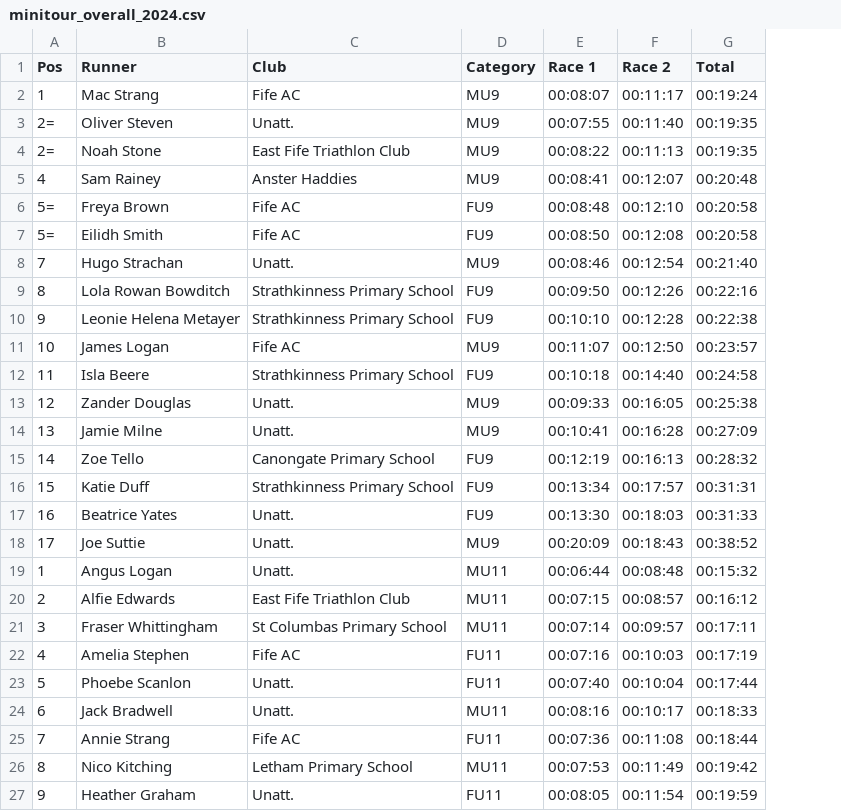
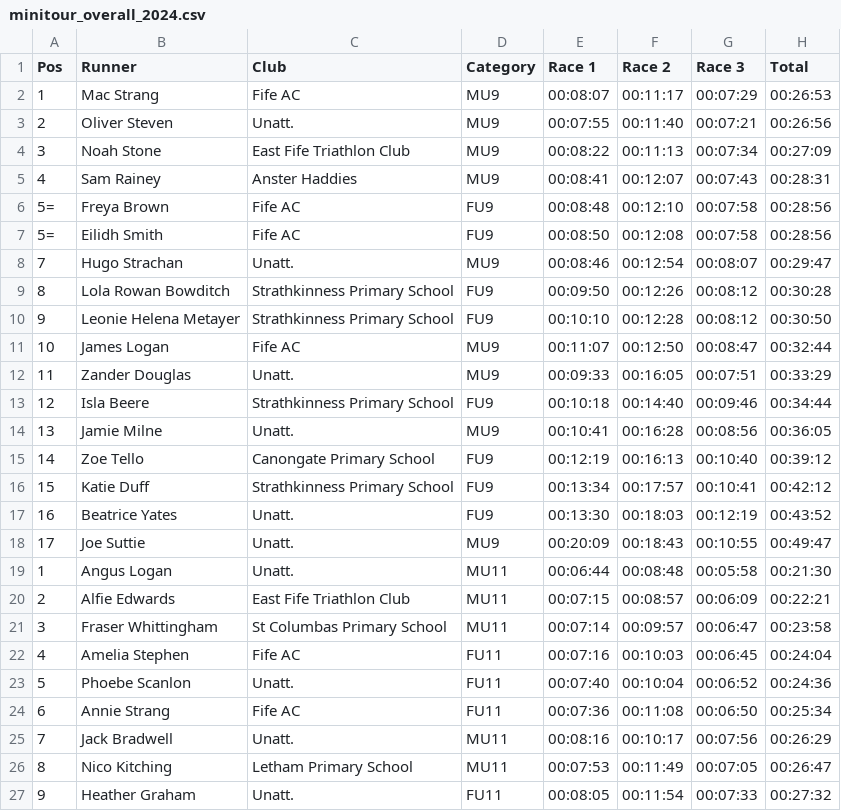
Before and after one commit to grahamkirby/race-timing, a CSV file: src/main/resources/minitour_race/minitour/actual_2024/output/minitour_overall_2024.csv, drawn as a sheet; only a part is shown; removed rows and columns are numbered as before the commit, all else as after; the diff covers the shown part only; the diff names each change by its address in the sheet, - before the commit and + after, or states it on an @@ line.

Commit message:
Added minitour race 3.

```diff
--- a/src/main/resources/minitour_race/minitour/actual_2024/output/minitour_overall_2024.csv
+++ b/src/main/resources/minitour_race/minitour/actual_2024/output/minitour_overall_2024.csv
+column G (Race 3), rows 2-12: 00:07:29 | 00:07:21 | 00:07:34 | 00:07:43 | 00:07:58 | 00:07:58 | 00:08:07 | 00:08:12 | 00:08:12 | 00:08:47 | 00:07:51; rows 14-24: 00:08:56 | 00:10:40 | 00:10:41 | 00:12:19 | 00:10:55 | 00:05:58 | 00:06:09 | 00:06:47 | 00:06:45 | 00:06:52 | 00:06:50; rows 26-27: 00:07:05 | 00:07:33
-H2 (Total): 00:19:24
+H2 (Total): 00:26:53
-A3 (Pos): 2=
+A3 (Pos): 2
-H3 (Total): 00:19:35
+H3 (Total): 00:26:56
-A4 (Pos): 2=
+A4 (Pos): 3
-H4 (Total): 00:19:35
+H4 (Total): 00:27:09
-H5 (Total): 00:20:48
+H5 (Total): 00:28:31
-H6:H7 (Total): 00:20:58
+H6:H7 (Total): 00:28:56
-H8 (Total): 00:21:40
+H8 (Total): 00:29:47
-H9 (Total): 00:22:16
+H9 (Total): 00:30:28
-H10 (Total): 00:22:38
+H10 (Total): 00:30:50
-H11 (Total): 00:23:57
+H11 (Total): 00:32:44
-row 12: 11 | Isla Beere | Strathkinness Primary School | FU9 | 00:10:18 | 00:14:40 | 00:24:58
-A12 (Pos): 12
+A12 (Pos): 11
-H12 (Total): 00:25:38
+H12 (Total): 00:33:29
+row 13: 12 | Isla Beere | Strathkinness Primary School | FU9 | 00:10:18 | 00:14:40 | 00:09:46 | 00:34:44
-H14 (Total): 00:27:09
+H14 (Total): 00:36:05
-H15 (Total): 00:28:32
+H15 (Total): 00:39:12
-H16 (Total): 00:31:31
+H16 (Total): 00:42:12
-H17 (Total): 00:31:33
+H17 (Total): 00:43:52
-H18 (Total): 00:38:52
+H18 (Total): 00:49:47
-H19 (Total): 00:15:32
+H19 (Total): 00:21:30
-H20 (Total): 00:16:12
+H20 (Total): 00:22:21
-H21 (Total): 00:17:11
+H21 (Total): 00:23:58
-H22 (Total): 00:17:19
+H22 (Total): 00:24:04
-H23 (Total): 00:17:44
+H23 (Total): 00:24:36
-row 24: 6 | Jack Bradwell | Unatt. | MU11 | 00:08:16 | 00:10:17 | 00:18:33
-A24 (Pos): 7
+A24 (Pos): 6
-H24 (Total): 00:18:44
+H24 (Total): 00:25:34
+row 25: 7 | Jack Bradwell | Unatt. | MU11 | 00:08:16 | 00:10:17 | 00:07:56 | 00:26:29
-H26 (Total): 00:19:42
+H26 (Total): 00:26:47
-H27 (Total): 00:19:59
+H27 (Total): 00:27:32
```
Also changed, not shown: 3 added rows, 8 removed rows and 52 edited cells elsewhere in this file, 7 other files.
